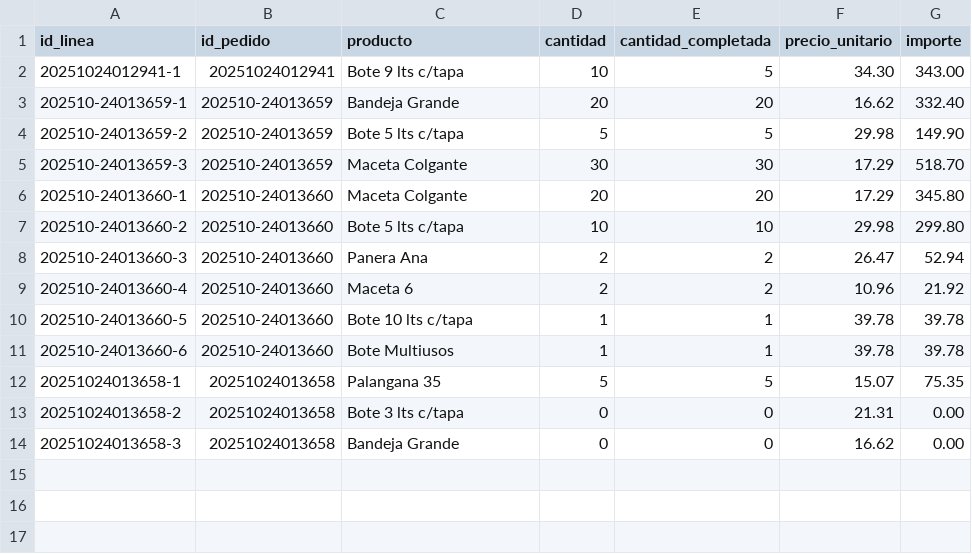
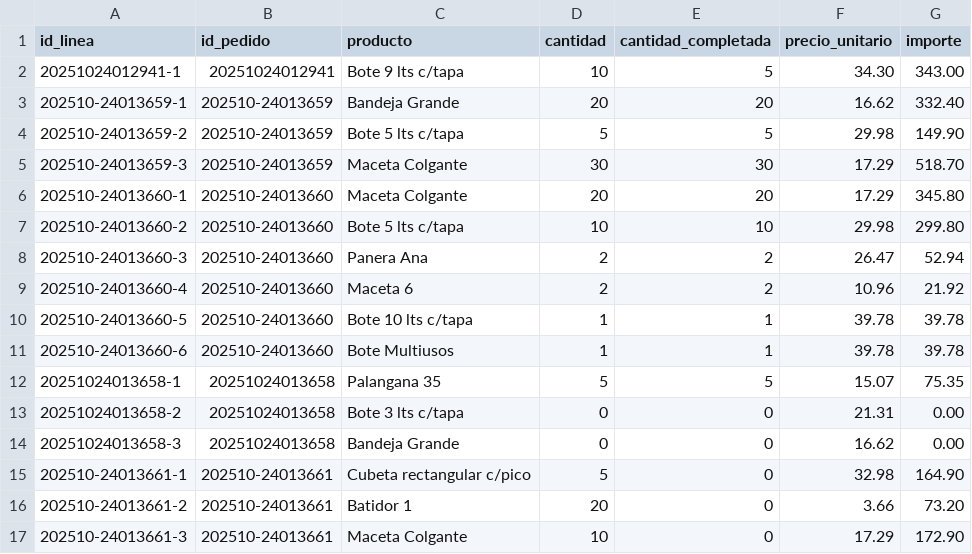
Before and after one commit to Chris99Casts/Plasticos-Delta---Sistema-de-Ventas, a CSV file: data/pedidos_detalle.csv, drawn as a sheet.

```diff
--- a/data/pedidos_detalle.csv
+++ b/data/pedidos_detalle.csv
@@ -14 +14,4 @@ id_linea,id_pedido,producto,cantidad,cantidad_completada,precio_unitario,importe
 20251024013658-3,20251024013658,Bandeja Grande,0,0,16.62,0.00
+202510-24013661-1,202510-24013661,Cubeta rectangular c/pico,5,0,32.98,164.90
+202510-24013661-2,202510-24013661,Batidor 1,20,0,3.66,73.20
+202510-24013661-3,202510-24013661,Maceta Colgante,10,0,17.29,172.90
```
Also changed, not shown: data/pedidos.csv, 2 other files.
